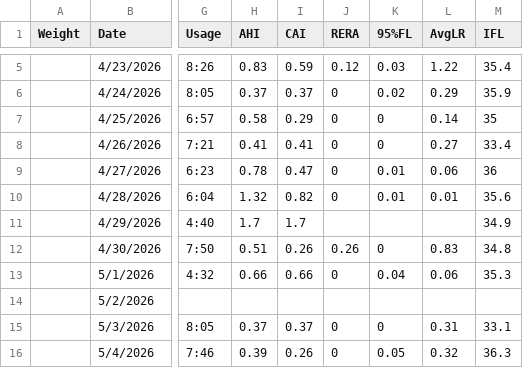
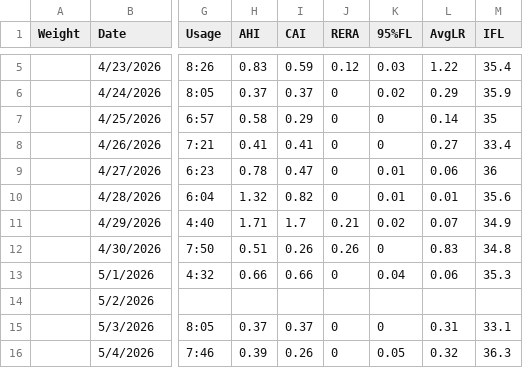
Before and after one commit to trbogart/cpap_regression, a CSV file: cpap.csv, drawn as a sheet; only a part is shown, gaps mark what is left out; the diff names each change by its address in the sheet, - before the commit and + after, or states it on an @@ line.

Commit message:
data, config, fix all_correlations bug

```diff
--- a/cpap.csv
+++ b/cpap.csv
-H11 (AHI): 1.7
+H11 (AHI): 1.71
-J11 (RERA): (empty)
+J11 (RERA): 0.21
-K11 (95%FL): (empty)
+K11 (95%FL): 0.02
-L11 (AvgLR): (empty)
+L11 (AvgLR): 0.07
```
Also changed, not shown: 2 other files.
